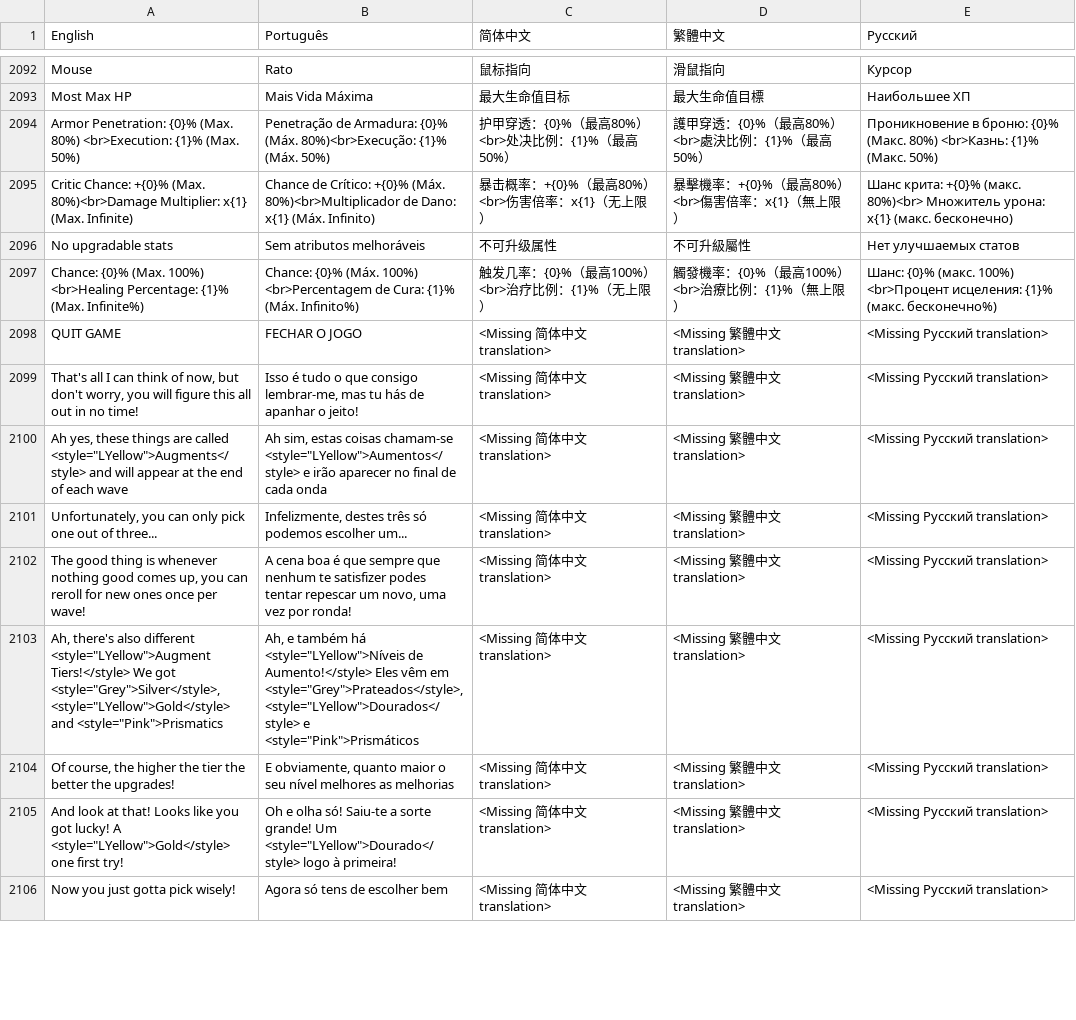
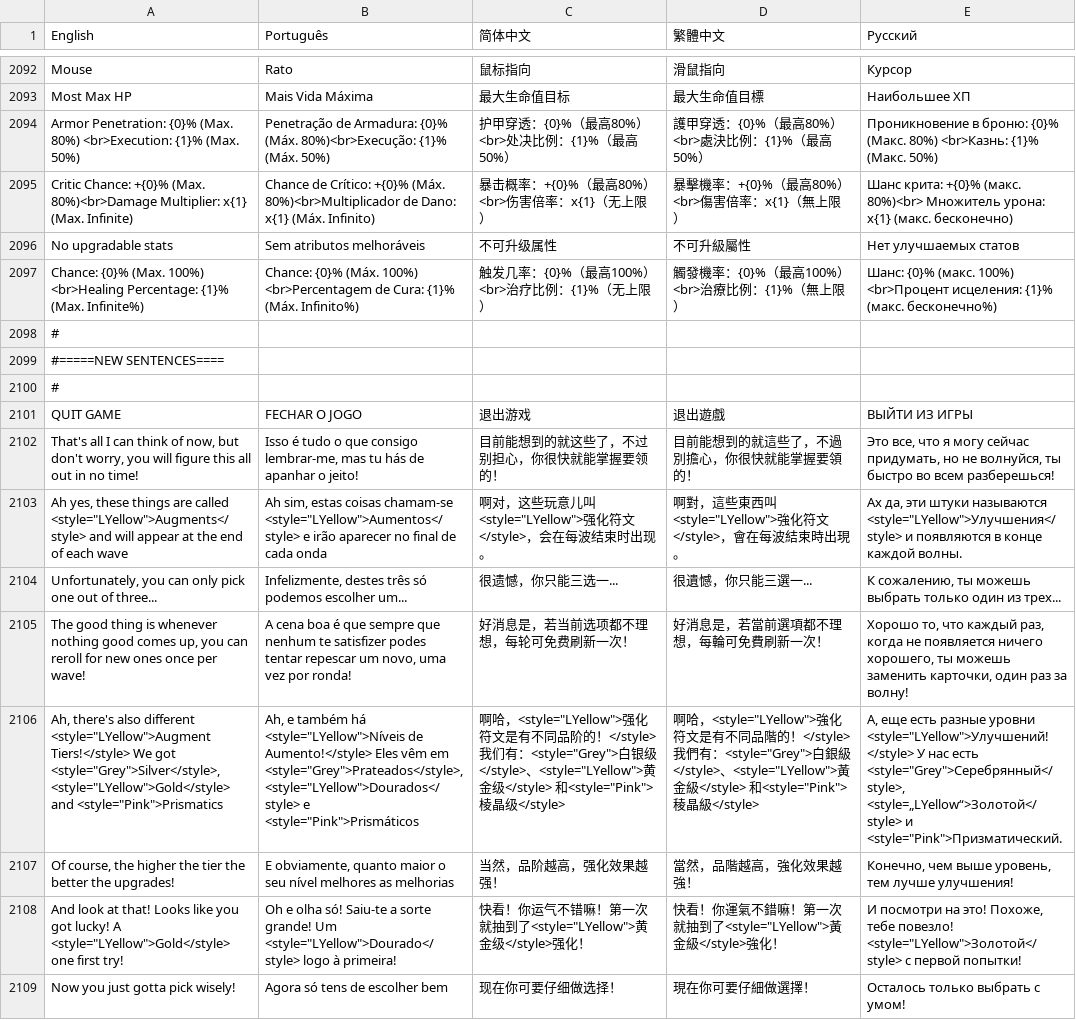
Before and after one commit to salvador-palma/Wildfire, a CSV file: Assets/Resources/TranslationsFull+Demo.csv, drawn as a sheet; only a part is shown, gaps mark what is left out; addresses are those after the commit; the diff covers the shown part only; the diff names each change by its address in the sheet, - before the commit and + after, or states it on an @@ line.

Commit message:
Final Demo

```diff
--- a/Assets/Resources/TranslationsFull+Demo.csv
+++ b/Assets/Resources/TranslationsFull+Demo.csv
+row 2098: #
+row 2099: #=====NEW SENTENCES====
+row 2100: #
-C2101 (简体中文): <Missing 简体中文 translation>
+C2101 (简体中文): 退出游戏
-D2101 (繁體中文): <Missing 繁體中文 translation>
+D2101 (繁體中文): 退出遊戲
-E2101 (Русский): <Missing Русский translation>
+E2101 (Русский): ВЫЙТИ ИЗ ИГРЫ
-C2102 (简体中文): <Missing 简体中文 translation>
+C2102 (简体中文): 目前能想到的就这些了，不过别担心，你很快就能掌握要领的！
-D2102 (繁體中文): <Missing 繁體中文 translation>
+D2102 (繁體中文): 目前能想到的就這些了，不過別擔心，你很快就能掌握要領的！
-E2102 (Русский): <Missing Русский translation>
+E2102 (Русский): Это все, что я могу сейчас придумать, но не волнуйся, ты быстро во всем разберешься!
-C2103 (简体中文): <Missing 简体中文 translation>
+C2103 (简体中文): 啊对，这些玩意儿叫<style="LYellow">强化符文</style>，会在每波结束时出现。
-D2103 (繁體中文): <Missing 繁體中文 translation>
+D2103 (繁體中文): 啊對，這些東西叫<style="LYellow">強化符文</style>，會在每波結束時出現。
-E2103 (Русский): <Missing Русский translation>
+E2103 (Русский): Ах да, эти штуки называются <style="LYellow">Улучшения</style> и появляются в конце каждой волны.
-C2104 (简体中文): <Missing 简体中文 translation>
+C2104 (简体中文): 很遗憾，你只能三选一...
-D2104 (繁體中文): <Missing 繁體中文 translation>
+D2104 (繁體中文): 很遺憾，你只能三選一...
-E2104 (Русский): <Missing Русский translation>
+E2104 (Русский): К сожалению, ты можешь выбрать только один из трех...
-C2105 (简体中文): <Missing 简体中文 translation>
+C2105 (简体中文): 好消息是，若当前选项都不理想，每轮可免费刷新一次！
-D2105 (繁體中文): <Missing 繁體中文 translation>
+D2105 (繁體中文): 好消息是，若當前選項都不理想，每輪可免費刷新一次！
-E2105 (Русский): <Missing Русский translation>
+E2105 (Русский): Хорошо то, что каждый раз, когда не появляется ничего хорошего, ты можешь заменить карточки, один раз за волну!
-C2106 (简体中文): <Missing 简体中文 translation>
+C2106 (简体中文): 啊哈，<style="LYellow">强化符文是有不同品阶的！</style> 我们有：<style="Grey">白银级</style>、<style="LYellow">黄金级</style> 和<style="Pink">棱晶级</style>
-D2106 (繁體中文): <Missing 繁體中文 translation>
+D2106 (繁體中文): 啊哈，<style="LYellow">強化符文是有不同品階的！</style> 我們有：<style="Grey">白銀級</style>、<style="LYellow">黃金級</style> 和<style="Pink">稜晶級</style>
-E2106 (Русский): <Missing Русский translation>
+E2106 (Русский): А, еще есть разные уровни <style="LYellow">Улучшений! </style> У нас есть <style="Grey">Серебрянный</style>, <style=„LYellow“>Золотой</style> и <style="Pink">Призматический.
-C2107 (简体中文): <Missing 简体中文 translation>
+C2107 (简体中文): 当然，品阶越高，强化效果越强！
-D2107 (繁體中文): <Missing 繁體中文 translation>
+D2107 (繁體中文): 當然，品階越高，強化效果越強！
-E2107 (Русский): <Missing Русский translation>
+E2107 (Русский): Конечно, чем выше уровень, тем лучше улучшения!
-C2108 (简体中文): <Missing 简体中文 translation>
+C2108 (简体中文): 快看！你运气不错嘛！第一次就抽到了<style="LYellow">黄金级</style>强化！
-D2108 (繁體中文): <Missing 繁體中文 translation>
+D2108 (繁體中文): 快看！你運氣不錯嘛！第一次就抽到了<style="LYellow">黃金級</style>強化！
-E2108 (Русский): <Missing Русский translation>
+E2108 (Русский): И посмотри на это! Похоже, тебе повезло! <style="LYellow">Золотой</style> с первой попытки!
-C2109 (简体中文): <Missing 简体中文 translation>
+C2109 (简体中文): 现在你可要仔细做选择！
-D2109 (繁體中文): <Missing 繁體中文 translation>
+D2109 (繁體中文): 現在你可要仔細做選擇！
-E2109 (Русский): <Missing Русский translation>
+E2109 (Русский): Осталось только выбрать с умом!
```
Also changed, not shown: 21 edited cells elsewhere in this file, 24 other files.
